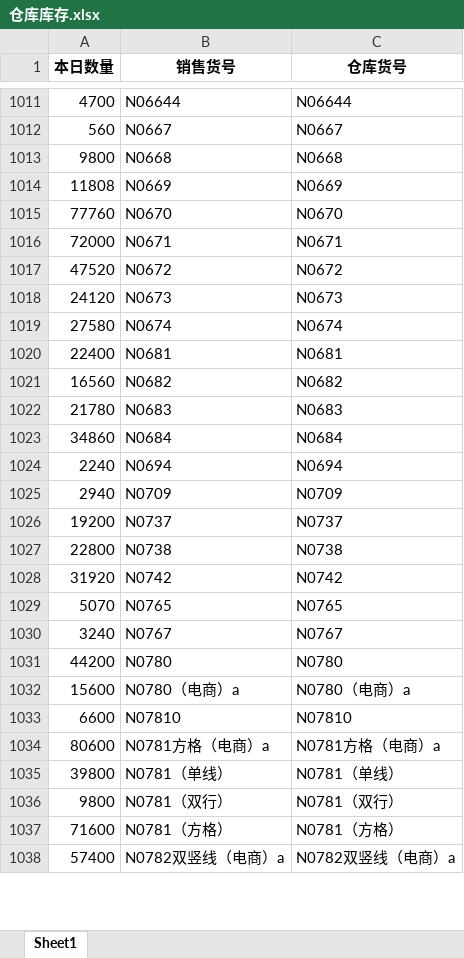
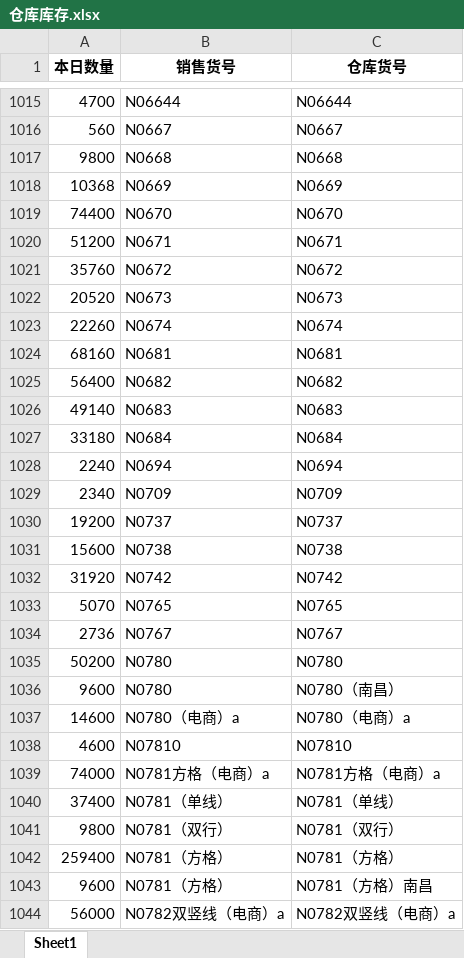
Before and after one commit to reddatetea/fish, an Excel workbook: 仓库库存.xlsx, sheet Sheet1, drawn as a sheet; only a part is shown, gaps mark what is left out; values as stored, in another font and other column widths than the file's, no borders; addresses are those after the commit; the diff covers the shown part only; the diff names each change by its address in the sheet, - before the commit and + after, or states it on an @@ line.

```diff
--- a/仓库库存.xlsx (sheet Sheet1)
+++ b/仓库库存.xlsx (sheet Sheet1)
-A1018 (本日数量): 11808
+A1018 (本日数量): 10368
-A1019 (本日数量): 77760
+A1019 (本日数量): 74400
-A1020 (本日数量): 72000
+A1020 (本日数量): 51200
-A1021 (本日数量): 47520
+A1021 (本日数量): 35760
-A1022 (本日数量): 24120
+A1022 (本日数量): 20520
-A1023 (本日数量): 27580
+A1023 (本日数量): 22260
-A1024 (本日数量): 22400
+A1024 (本日数量): 68160
-A1025 (本日数量): 16560
+A1025 (本日数量): 56400
-A1026 (本日数量): 21780
+A1026 (本日数量): 49140
-A1027 (本日数量): 34860
+A1027 (本日数量): 33180
-A1029 (本日数量): 2940
+A1029 (本日数量): 2340
-A1031 (本日数量): 22800
+A1031 (本日数量): 15600
-A1034 (本日数量): 3240
+A1034 (本日数量): 2736
-A1035 (本日数量): 44200
+A1035 (本日数量): 50200
+row 1036: 9600 | N0780 | N0780（南昌）
-A1037 (本日数量): 15600
+A1037 (本日数量): 14600
-A1038 (本日数量): 6600
+A1038 (本日数量): 4600
-A1039 (本日数量): 80600
+A1039 (本日数量): 74000
-A1040 (本日数量): 39800
+A1040 (本日数量): 37400
-A1042 (本日数量): 71600
+A1042 (本日数量): 259400
+row 1043: 9600 | N0781（方格） | N0781（方格）南昌
-A1044 (本日数量): 57400
+A1044 (本日数量): 56000
```
Also changed, not shown: 81 added rows, 39 removed rows and 693 edited cells elsewhere in this sheet, 222.xlsx, 333.xlsx, 14 other files.
